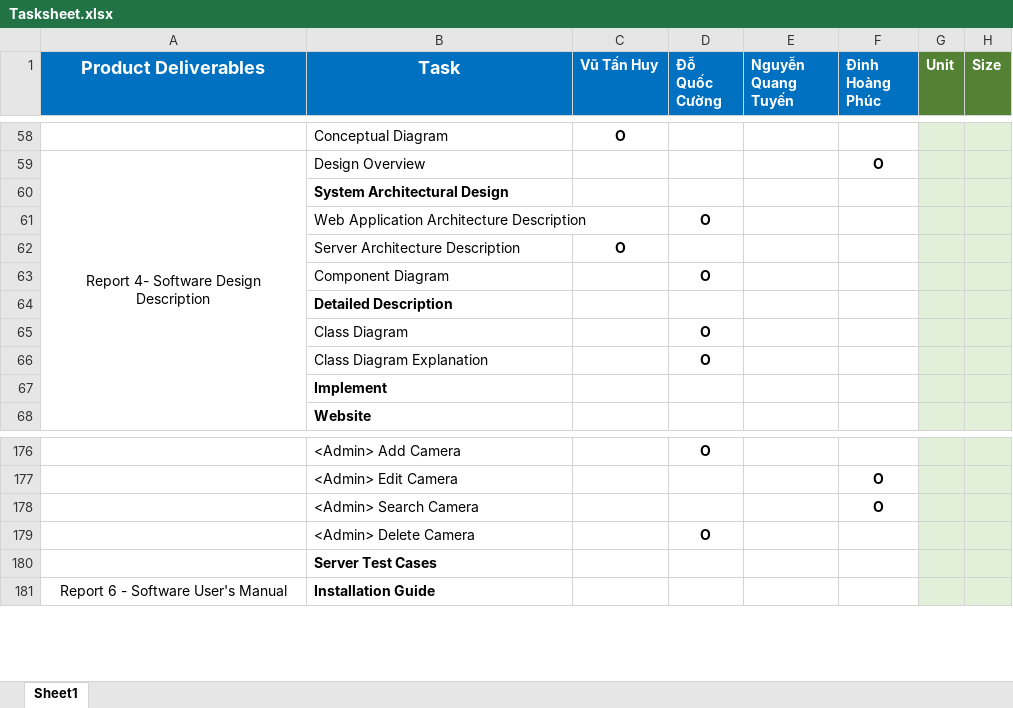
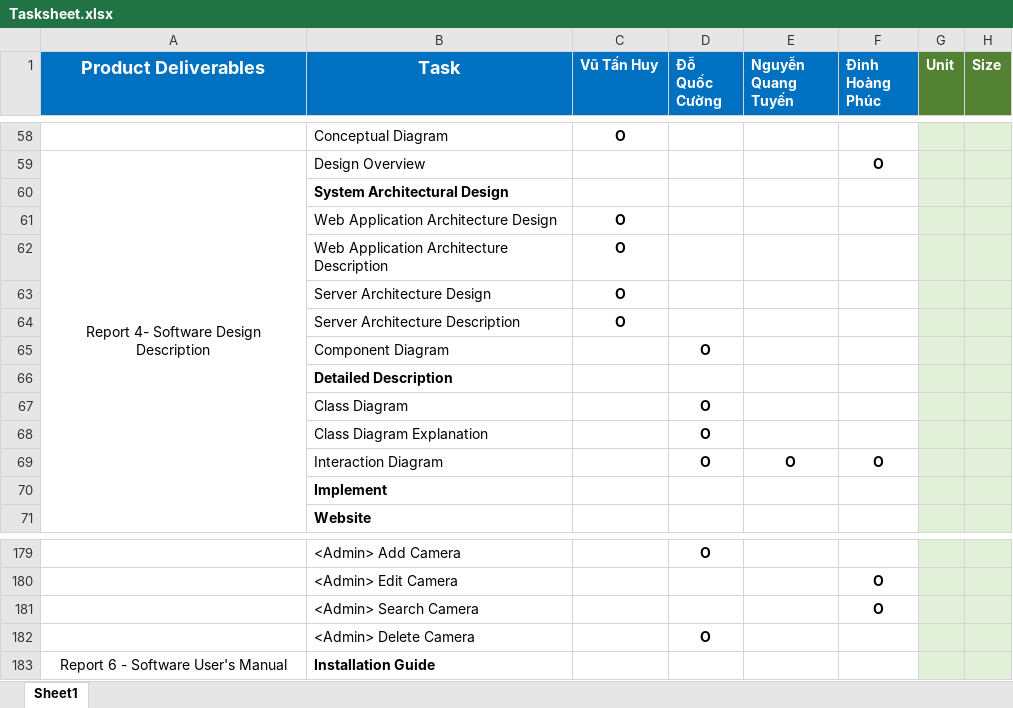
Before and after one commit to Beelmizu/CHS-HEATMAP-CAPSTONE, an Excel workbook: Document/Tasksheet.xlsx, sheet Sheet1, drawn as a sheet; only a part is shown, gaps mark what is left out; values as stored, in another font and other column widths than the file's, no borders; removed rows and columns are numbered as before the commit, all else as after; the diff names each change by its address in the sheet, - before the commit and + after, or states it on an @@ line.

```diff
--- a/Document/Tasksheet.xlsx (sheet Sheet1)
+++ b/Document/Tasksheet.xlsx (sheet Sheet1)
-row 61:  | Web Application Architecture Description |  | O
+row 61:  | Web Application Architecture Design | O
+row 62:  | Web Application Architecture Description | O
+row 63:  | Server Architecture Design | O
+row 69:  | Interaction Diagram |  | O | O | O
-row 180:  | Server Test Cases
```
Also changed, not shown: 3 other files.
